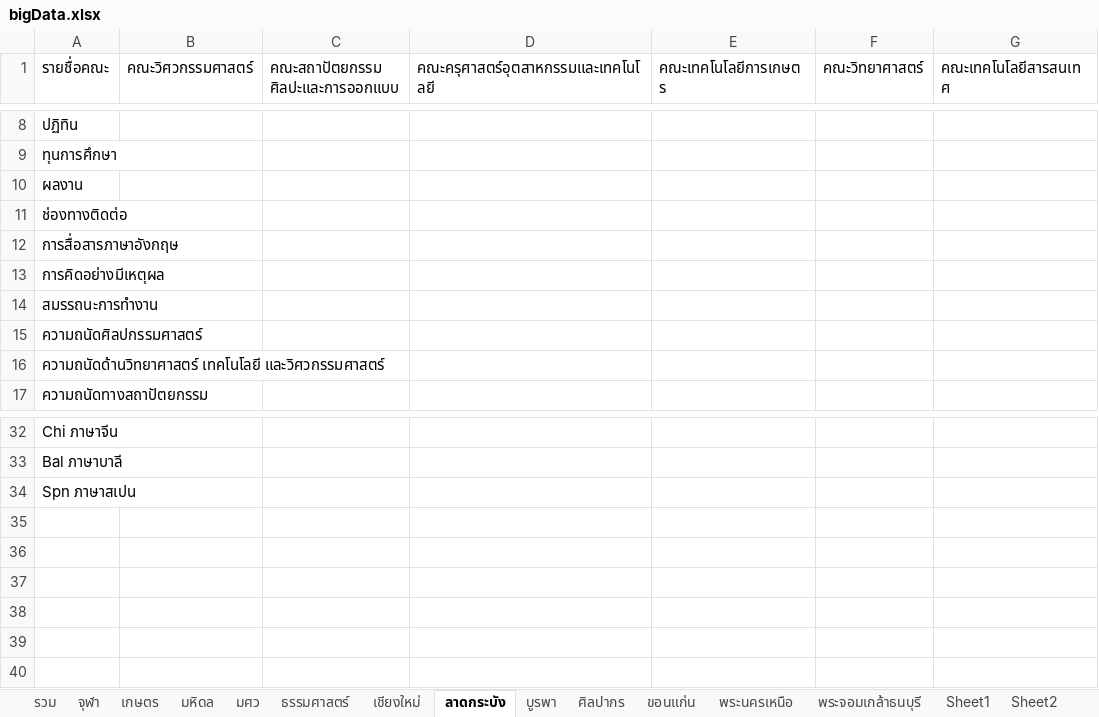
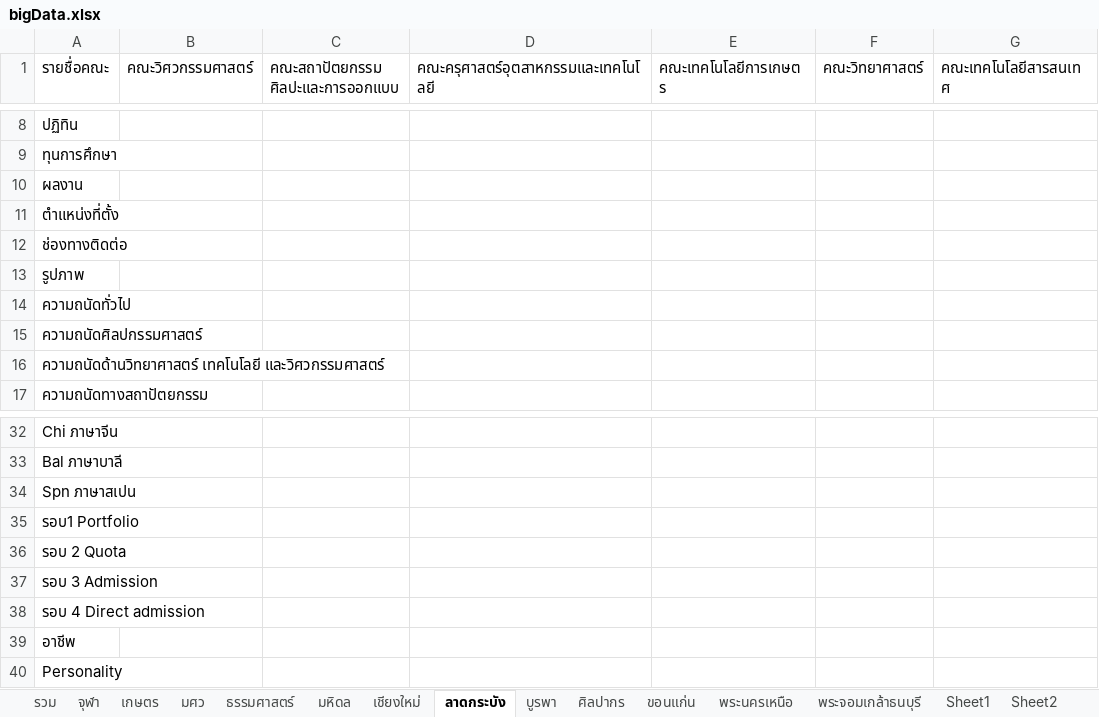
Before and after one commit to cj05/School-Finder, an Excel workbook: db/bigData.xlsx, sheet ลาดกระบัง, drawn as a sheet; only a part is shown, gaps mark what is left out; values as stored, in another font and other column widths than the file's, no borders; removed rows and columns are numbered as before the commit, all else as after; rows hold the shown columns only; the diff names each change by its address in the sheet, - before the commit and + after, or states it on an @@ line.

```diff
--- a/db/bigData.xlsx (sheet ลาดกระบัง)
+++ b/db/bigData.xlsx (sheet ลาดกระบัง)
@@ sheet tab order changed: รวม | จุฬา | เกษตร | มศว | ธรรมศาสตร์ | มหิดล | เชียงใหม่ | ลาดกระบัง | บูรพา | ศิลปากร | ขอนแก่น | พระนครเหนือ | พระจอมเกล้าธนบุรี | Sheet1 | Sheet2 @@
+row 11: ตำแหน่งที่ตั้ง
-A13 (รายชื่อคณะ): การสื่อสารภาษาอังกฤษ
+A13 (รายชื่อคณะ): รูปภาพ
-A14 (รายชื่อคณะ): การคิดอย่างมีเหตุผล
+A14 (รายชื่อคณะ): ความถนัดทั่วไป
-row 14: สมรรถนะการทำงาน
+row 35: รอบ1 Portfolio
+row 36: รอบ 2 Quota
+row 37: รอบ 3 Admission
+row 38: รอบ 4 Direct admission
+row 39: อาชีพ
+row 40: Personality
```
Also changed, not shown: sheet ขอนแก่น, sheet เชียงใหม่, sheet มหิดล, sheet เกษตร, sheet ธรรมศาสตร์, sheet ศิลปากร, 3 more sheets, 13 other files.
